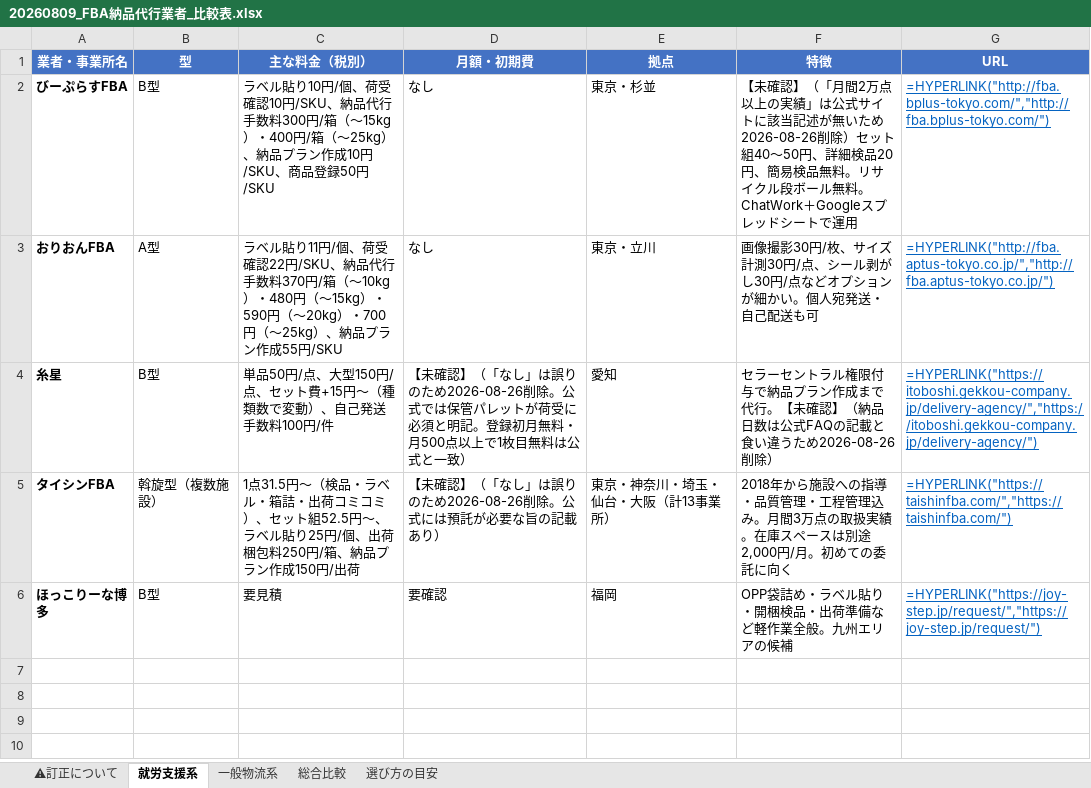
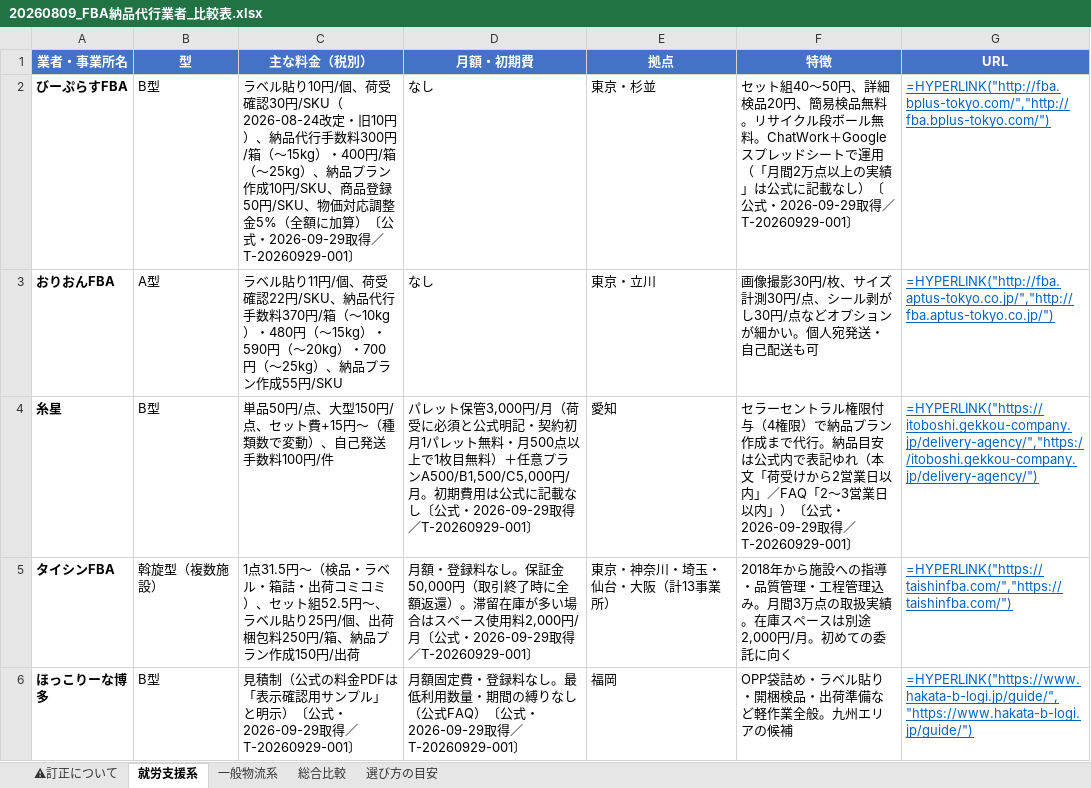
Before and after one commit to Yukinori1018/ai-company-amazon_buppan, an Excel workbook: docs/reference/fba-prep-center/20260809_FBA納品代行業者_比較表.xlsx, sheet 就労支援系, drawn as a sheet; values as stored, in another font and other column widths than the file's, no borders; formulas without a stored value are shown as written; the diff names each change by its address in the sheet, - before the commit and + after, or states it on an @@ line.

```diff
--- a/docs/reference/fba-prep-center/20260809_FBA納品代行業者_比較表.xlsx (sheet 就労支援系)
+++ b/docs/reference/fba-prep-center/20260809_FBA納品代行業者_比較表.xlsx (sheet 就労支援系)
-C2 (主な料金（税別）): …荷受確認10円/SKU、納品代行手数料300円/箱（〜15kg）・400円/箱（〜25kg）、納品プラン作成10円/SKU、商品登録50円/SKU
+C2 (主な料金（税別）): …荷受確認30円/SKU（2026-08-24改定・旧10円）、納品代行手数料300円/箱（〜15kg）・400円/箱（〜25kg）、納品プラン作成10円/SKU、商品登録50円/SKU、物価対応調整金5%（全額に加算）〔公式・2026-09-29取得／T-20260929-001〕
-F2 (特徴): 【未確認】（「月間2万点以上の実績」は公式サイトに該当記述が無いため2026-08-26削除）セット組40〜50円、詳細検品20円、簡易検品無料。リサイクル段ボール無料。ChatWork＋Googleスプレッドシートで運用
+F2 (特徴): セット組40〜50円、詳細検品20円、簡易検品無料。リサイクル段ボール無料。ChatWork＋Googleスプレッドシートで運用（「月間2万点以上の実績」は公式に記載なし）〔公式・2026-09-29取得／T-20260929-001〕
-D4 (月額・初期費): 【未確認】（「なし」は誤りのため2026-08-26削除。公式では保管パレットが荷受に必須と明記。登録初月無料・月500点以上で1枚目無料は公式と一致）
+D4 (月額・初期費): パレット保管3,000円/月（荷受に必須と公式明記・契約初月1パレット無料・月500点以上で1枚目無料）＋任意プランA500/B1,500/C5,000円/月。初期費用は公式に記載なし〔公式・2026-09-29取得／T-20260929-001〕
-F4 (特徴): …権限付与で納品プラン作成まで代行。【未確認】（納品日数は公式FAQの記載と食い違うため2026-08-26削除）
+F4 (特徴): …権限付与（4権限）で納品プラン作成まで代行。納品目安は公式内で表記ゆれ（本文「荷受けから2営業日以内」／FAQ「2〜3営業日以内」）〔公式・2026-09-29取得／T-20260929-001〕
-D5 (月額・初期費): 【未確認】（「なし」は誤りのため2026-08-26削除。公式には預託が必要な旨の記載あり）
+D5 (月額・初期費): 月額・登録料なし。保証金50,000円（取引終了時に全額返還）。滞留在庫が多い場合はスペース使用料2,000円/月〔公式・2026-09-29取得／T-20260929-001〕
-C6 (主な料金（税別）): 要見積
+C6 (主な料金（税別）): 見積制（公式の料金PDFは「表示確認用サンプル」と明示）〔公式・2026-09-29取得／T-20260929-001〕
-D6 (月額・初期費): 要確認
+D6 (月額・初期費): 月額固定費・登録料なし。最低利用数量・期間の縛りなし（公式FAQ）〔公式・2026-09-29取得／T-20260929-001〕
-G6 (URL): =HYPERLINK("https://joy-step.jp/request/","https://joy-step.jp/request/")
+G6 (URL): =HYPERLINK("https://www.hakata-b-logi.jp/guide/","https://www.hakata-b-logi.jp/guide/")
```
Also changed, not shown: sheet 一般物流系, sheet ⚠訂正について, sheet 総合比較, 8 other files.
